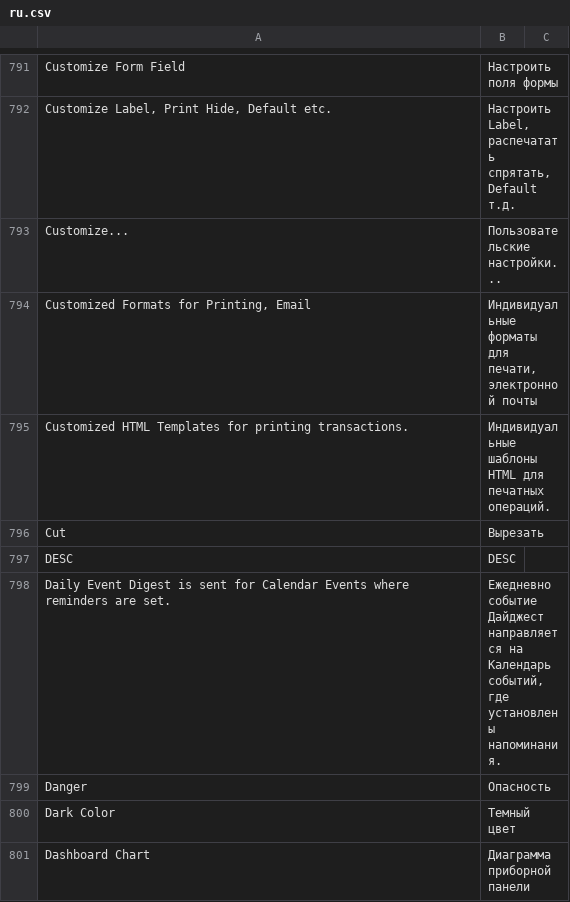
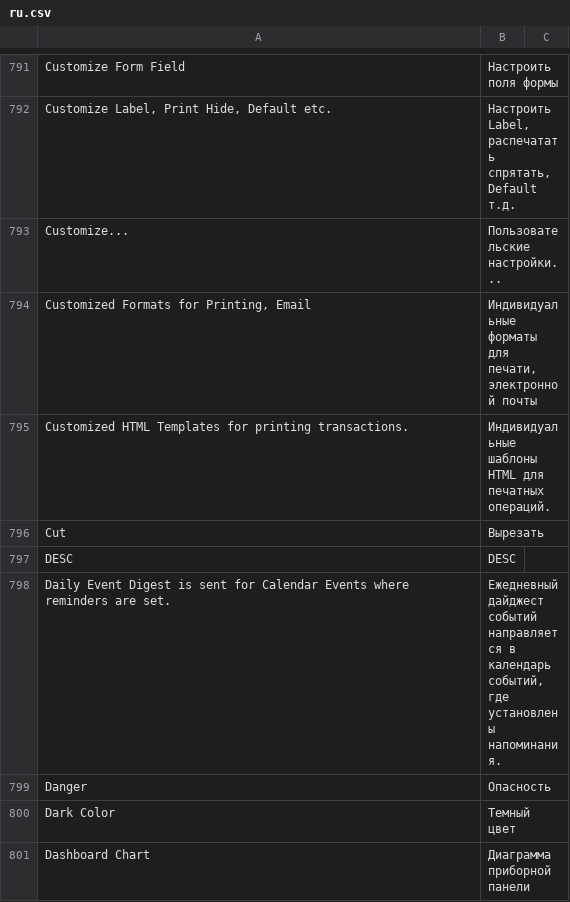
Before and after one commit to hanzoai/frappe, a CSV file: frappe/translations/ru.csv, drawn as a sheet; only a part is shown, gaps mark what is left out; the diff covers the shown part only.

```diff
--- a/frappe/translations/ru.csv
+++ b/frappe/translations/ru.csv
@@ -797,3 +797,3 @@ Cut,Вырезать,
 DESC,DESC,
-Daily Event Digest is sent for Calendar Events where reminders are set.,"Ежедневно событие Дайджест направляется на Календарь событий, где установлены напоминания.",
+Daily Event Digest is sent for Calendar Events where reminders are set.,"Ежедневный дайджест событий направляется в календарь событий, где установлены напоминания.",
 Danger,Опасность,
```
Also changed, not shown: 20 edited cells elsewhere in this file.
